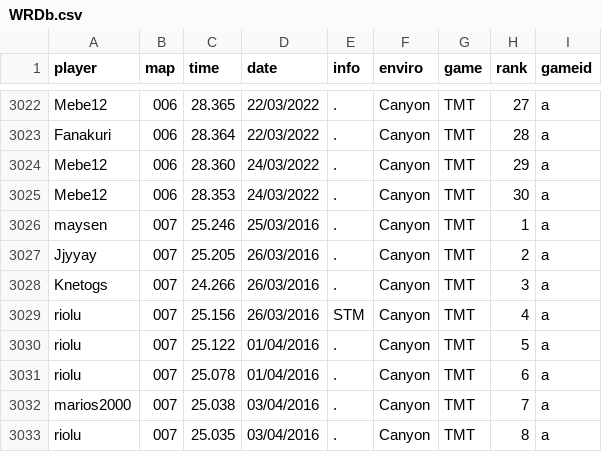
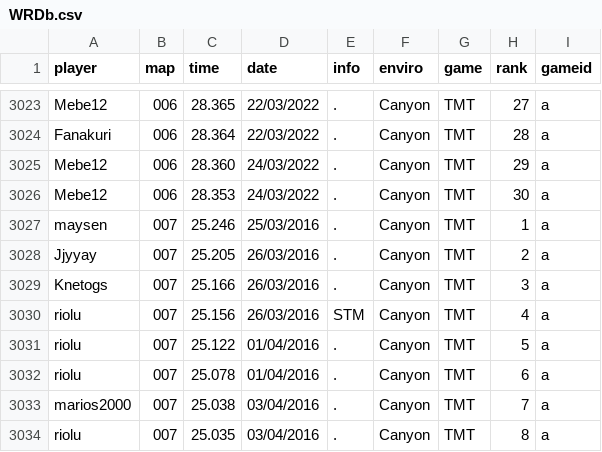
Before and after one commit to monheimx9/TWRC, a CSV file: data/WRDb.csv, drawn as a sheet; only a part is shown, gaps mark what is left out; the diff covers the shown part only.

```diff
--- a/data/WRDb.csv
+++ b/data/WRDb.csv
@@ -3027,3 +3028,3 @@ maysen;007;25.246;25/03/2016;.;Canyon;TMT;1;a
 Jjyyay;007;25.205;26/03/2016;.;Canyon;TMT;2;a
-Knetogs;007;24.266;26/03/2016;.;Canyon;TMT;3;a
+Knetogs;007;25.166;26/03/2016;.;Canyon;TMT;3;a
 riolu;007;25.156;26/03/2016;STM;Canyon;TMT;4;a
```
Also changed, not shown: 7 added rows, 3 removed rows and 29 edited cells elsewhere in this file.
